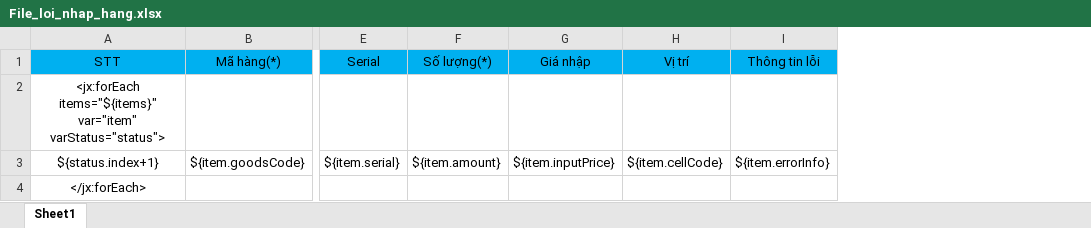
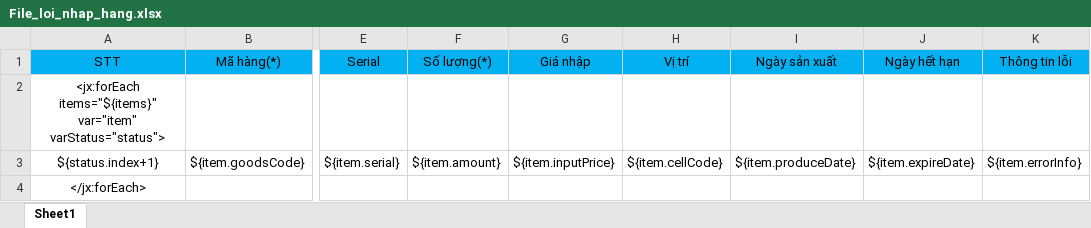
Before and after one commit to duyot/WMS, an Excel workbook: Document/2.Design/Template/File_loi_nhap_hang.xlsx, sheet Sheet1, drawn as a sheet; only a part is shown, gaps mark what is left out; values as stored, in another font and other column widths than the file's, no borders; the diff names each change by its address in the sheet, - before the commit and + after, or states it on an @@ line.

```diff
--- a/Document/2.Design/Template/File_loi_nhap_hang.xlsx (sheet Sheet1)
+++ b/Document/2.Design/Template/File_loi_nhap_hang.xlsx (sheet Sheet1)
+column I (Ngày sản xuất), row 3: ${item.produceDate}
+column J (Ngày hết hạn), row 3: ${item.expireDate}
```
Also changed, not shown: Document/2.Design/Template/Bieu_mau_nhap_hang.xlsx, 13 other files.
